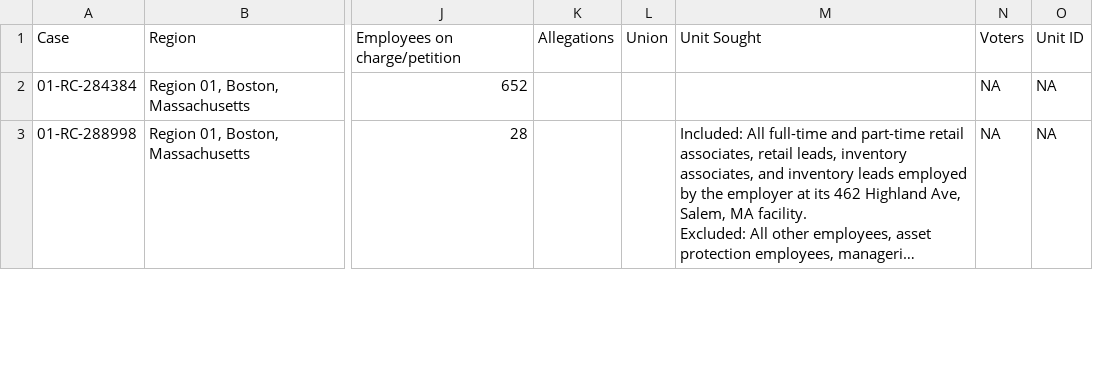
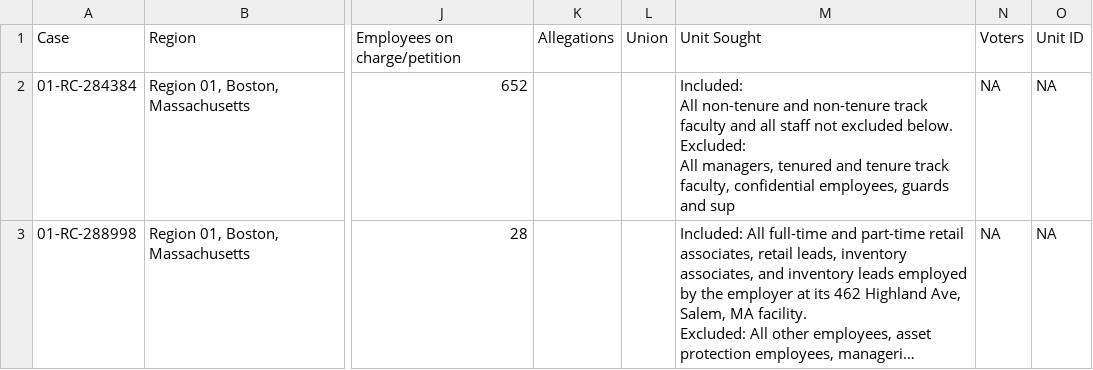
Before and after one commit to reuning/unionwebsite, a CSV file: gen/data/open_petitions.csv, drawn as a sheet; only a part is shown, gaps mark what is left out; long unchanged cells end in …; ↵ is a line break in a cell; the diff covers the shown part only; the diff names each change by its address in the sheet, - before the commit and + after, or states it on an @@ line.

Commit message:
Updated data

```diff
--- a/gen/data/open_petitions.csv
+++ b/gen/data/open_petitions.csv
-M2: (empty)
+M2: Included: ↵ All non-tenure and non-tenure track faculty and all staff not excluded below. ↵ Excluded: ↵ All managers, tenured and tenure track faculty, confidential employees, guards and sup
```
Also changed, not shown: 2 added rows and 24 edited cells elsewhere in this file.
